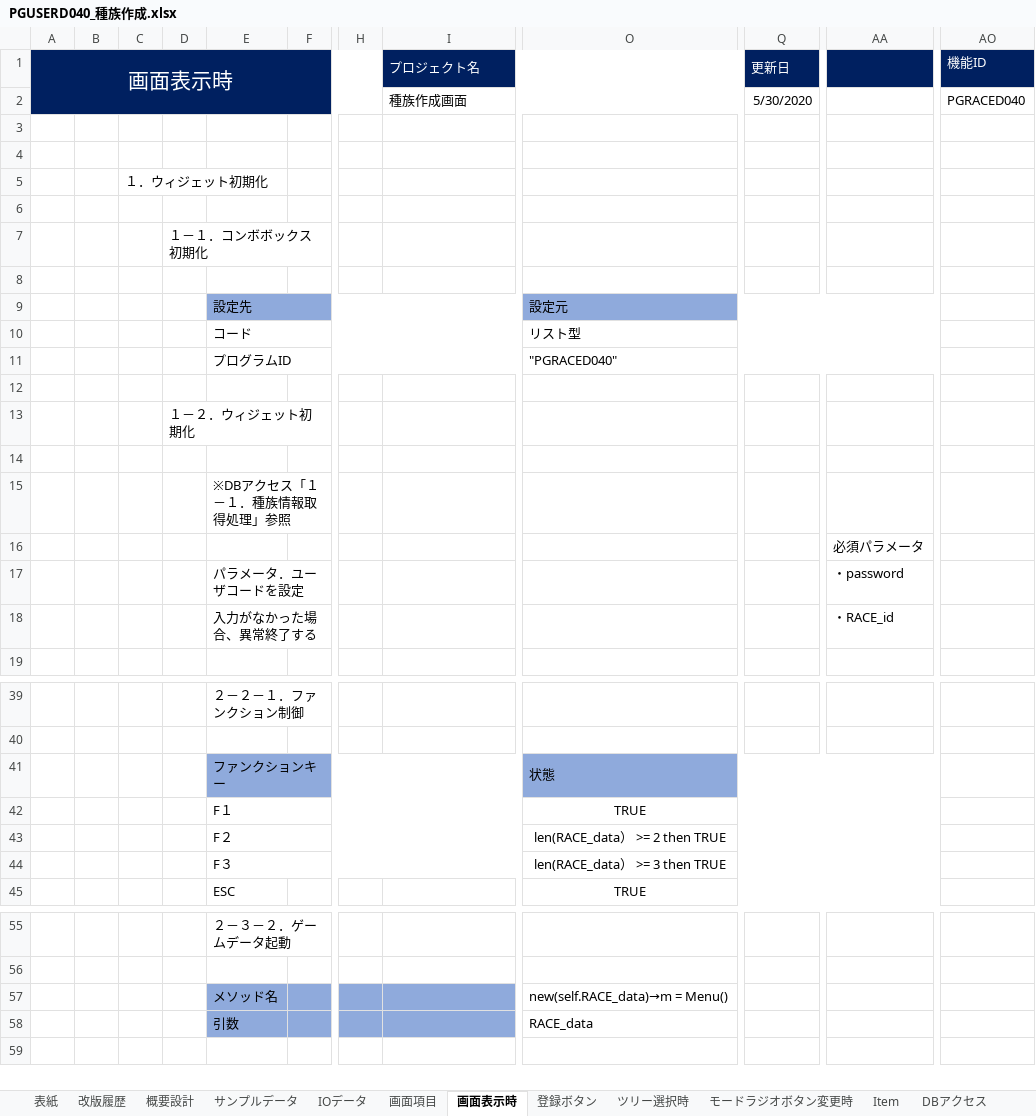
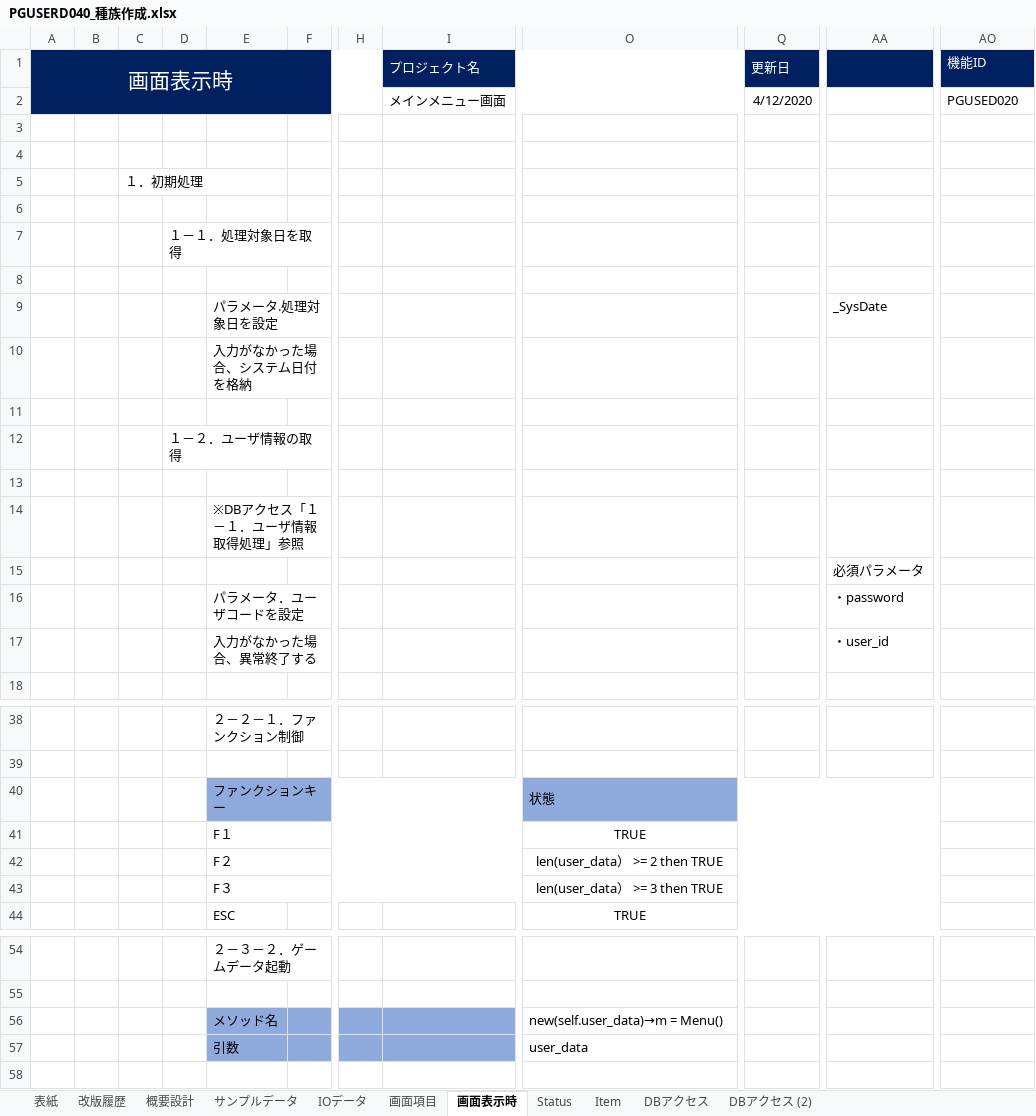
Before and after one commit to pythonGame-RPG/pythonGames, an Excel workbook: Doc/00管理文書/40_詳細設計/画面系/PGUSERD040_種族作成.xlsx, sheet 画面表示時, drawn as a sheet; only a part is shown, gaps mark what is left out; values as stored, in another font and other column widths than the file's, no borders; removed rows and columns are numbered as before the commit, all else as after; rows hold the shown columns only; the diff covers the shown part only; the diff names each change by its address in the sheet, - before the commit and + after, or states it on an @@ line.

```diff
--- a/Doc/00管理文書/40_詳細設計/画面系/PGUSERD040_種族作成.xlsx (sheet 画面表示時)
+++ b/Doc/00管理文書/40_詳細設計/画面系/PGUSERD040_種族作成.xlsx (sheet 画面表示時)
-sheet tab: モードラジオボタン変更時
+sheet tab: Status
-sheet tab: 登録ボタン
-sheet tab: ツリー選択時
-I2 (プロジェクト名): 種族作成画面
+I2 (プロジェクト名): メインメニュー画面
-Q2 (更新日): 5/30/2020
+Q2 (更新日): 4/12/2020
-AO2 (機能ID): PGRACED040
+AO2 (機能ID): PGUSED020
-C5: １．ウィジェット初期化
+C5: １．初期処理
-D7: １－１．コンボボックス初期化
+D7: １－１．処理対象日を取得
-row 9:  |  |  |  | 設定先 |  |  |  | 設定元
-row 10:  |  |  |  | コード |  |  |  | リスト型
-row 11:  |  |  |  | プログラムID |  |  |  | "PGRACED040"
+row 9:  |  |  |  | パラメータ.処理対象日を設定 |  |  |  |  |  | _SysDate
+row 10:  |  |  |  | 入力がなかった場合、システム日付を格納
-D12: １－２．ウィジェット初期化
+D12: １－２．ユーザ情報の取得
-E14: ※DBアクセス「１－１．種族情報取得処理」参照
+E14: ※DBアクセス「１－１．ユーザ情報取得処理」参照
-AA17: ・RACE_id
+AA17: ・user_id
-O42: len(RACE_data） >= 2 then TRUE
+O42: len(user_data） >= 2 then TRUE
-O43: len(RACE_data） >= 3 then TRUE
+O43: len(user_data） >= 3 then TRUE
-O56: new(self.RACE_data)→m = Menu()
+O56: new(self.user_data)→m = Menu()
-O57: RACE_data
+O57: user_data
```
Also changed, not shown: 5 edited cells elsewhere in this sheet, sheet サンプルデータ, sheet 概要設計, sheet Status, sheet DBアクセス, sheet IOデータ, sheet Item, 4 more sheets, charts or pictures, 34 other files.
